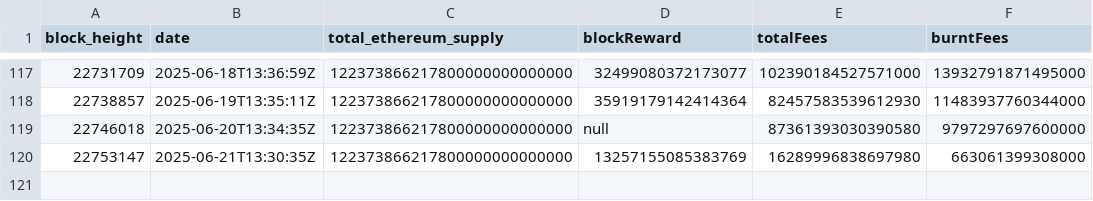
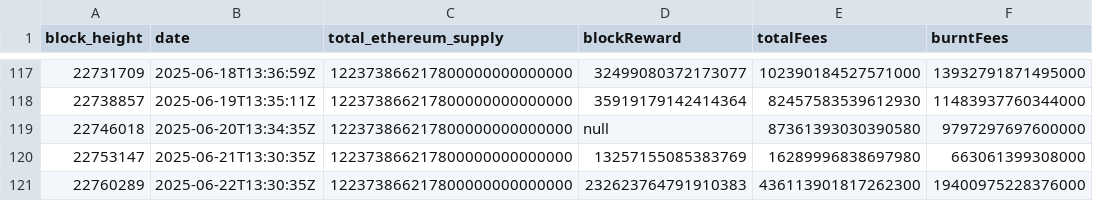
Before and after one commit to aphd/ether-focus, a CSV file: server/csv/inflation-deflation.csv, drawn as a sheet; only a part is shown, gaps mark what is left out; the diff names each change by its address in the sheet, - before the commit and + after, or states it on an @@ line.

```diff
--- a/server/csv/inflation-deflation.csv
+++ b/server/csv/inflation-deflation.csv
+row 121: 22760289 | 2025-06-22T13:30:35Z | 122373866217800000000000000 | 232623764791910383 | 436113901817262300 | 19400975228376000
```
